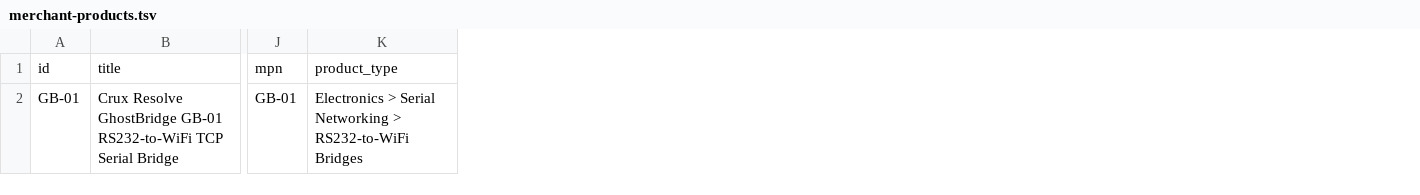
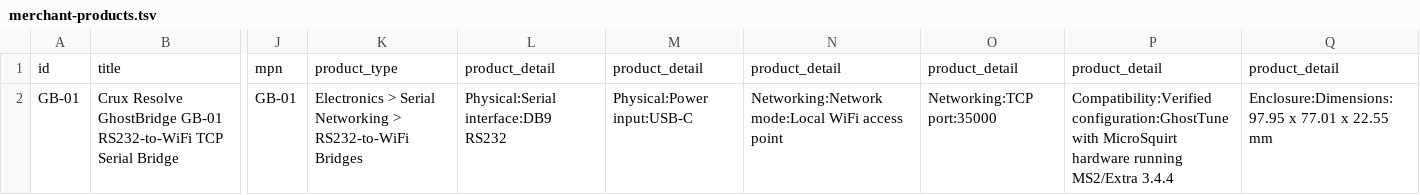
Before and after one commit to cruxresolve/cruxresolve.github.io, a TSV file: merchant-products.tsv, drawn as a sheet; only a part is shown, gaps mark what is left out; the diff names each change by its address in the sheet, - before the commit and + after, or states it on an @@ line.

Commit message:
Add AI-oriented GhostBridge product details to merchant feed

```diff
--- a/merchant-products.tsv
+++ b/merchant-products.tsv
+column L, rows 1-2: product_detail | Physical:Serial interface:DB9 RS232
+column M, rows 1-2: product_detail | Physical:Power input:USB-C
+column N, rows 1-2: product_detail | Networking:Network mode:Local WiFi access point
+column O, rows 1-2: product_detail | Networking:TCP port:35000
+column P, rows 1-2: product_detail | Compatibility:Verified configuration:GhostTune with MicroSquirt hardware running MS2/Extra 3.4.4
+column Q, rows 1-2: product_detail | Enclosure:Dimensions:97.95 x 77.01 x 22.55 mm
```
